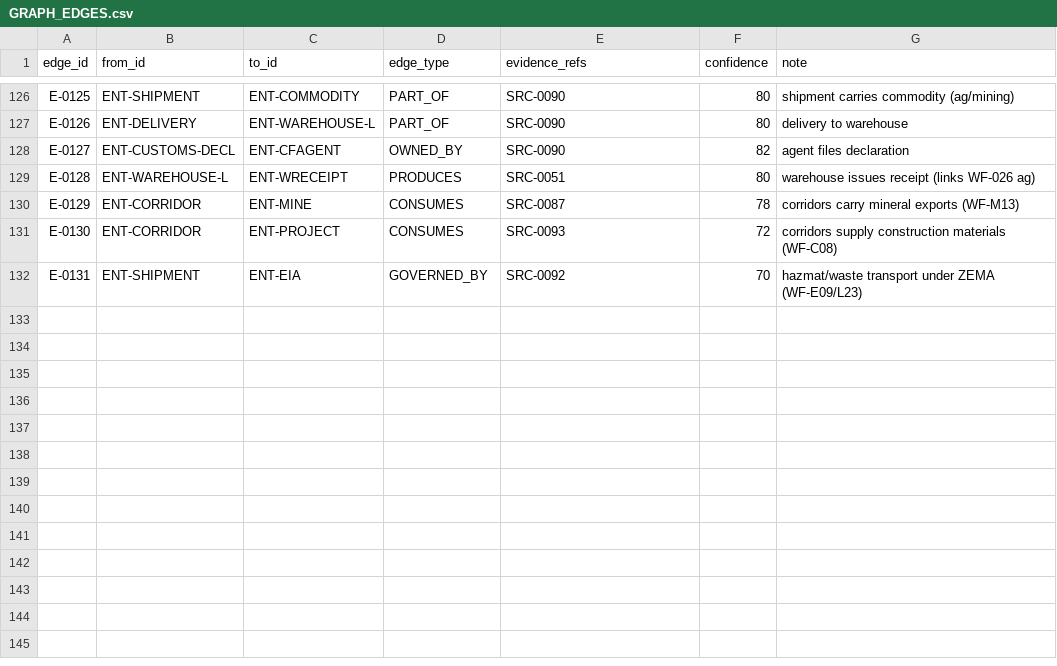
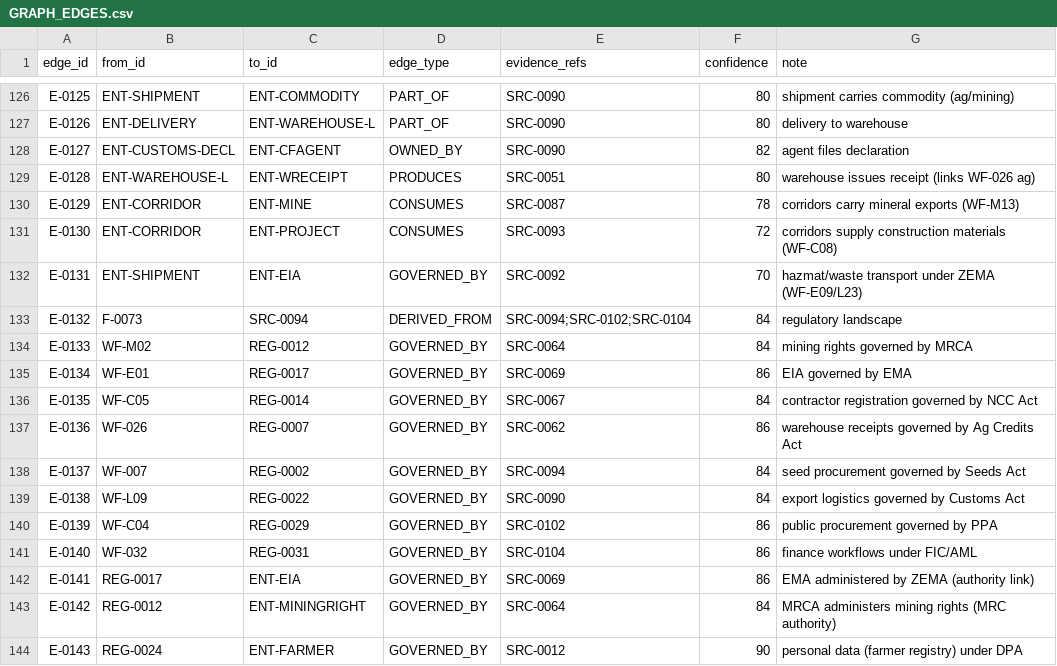
Before and after one commit to mapalo4kape-hue/cee-4311-unza-hydrology-revision, a CSV file: agrimine-nexus/knowledge-repository/10-requirements/GRAPH_EDGES.csv, drawn as a sheet; only a part is shown, gaps mark what is left out.

```diff
--- a/agrimine-nexus/knowledge-repository/10-requirements/GRAPH_EDGES.csv
+++ b/agrimine-nexus/knowledge-repository/10-requirements/GRAPH_EDGES.csv
@@ -132 +132,13 @@ E-0130,ENT-CORRIDOR,ENT-PROJECT,CONSUMES,SRC-0093,72,corridors supply constructi
 E-0131,ENT-SHIPMENT,ENT-EIA,GOVERNED_BY,SRC-0092,70,hazmat/waste transport under ZEMA (WF-E09/L23)
+E-0132,F-0073,SRC-0094,DERIVED_FROM,SRC-0094;SRC-0102;SRC-0104,84,regulatory landscape
+E-0133,WF-M02,REG-0012,GOVERNED_BY,SRC-0064,84,mining rights governed by MRCA
+E-0134,WF-E01,REG-0017,GOVERNED_BY,SRC-0069,86,EIA governed by EMA
+E-0135,WF-C05,REG-0014,GOVERNED_BY,SRC-0067,84,contractor registration governed by NCC Act
+E-0136,WF-026,REG-0007,GOVERNED_BY,SRC-0062,86,warehouse receipts governed by Ag Credits Act
+E-0137,WF-007,REG-0002,GOVERNED_BY,SRC-0094,84,seed procurement governed by Seeds Act
+E-0138,WF-L09,REG-0022,GOVERNED_BY,SRC-0090,84,export logistics governed by Customs Act
+E-0139,WF-C04,REG-0029,GOVERNED_BY,SRC-0102,86,public procurement governed by PPA
+E-0140,WF-032,REG-0031,GOVERNED_BY,SRC-0104,86,finance workflows under FIC/AML
+E-0141,REG-0017,ENT-EIA,GOVERNED_BY,SRC-0069,86,EMA administered by ZEMA (authority link)
+E-0142,REG-0012,ENT-MININGRIGHT,GOVERNED_BY,SRC-0064,84,MRCA administers mining rights (MRC authority)
+E-0143,REG-0024,ENT-FARMER,GOVERNED_BY,SRC-0012,90,personal data (farmer registry) under DPA
```
Also changed, not shown: agrimine-nexus/knowledge-repository/02-evidence/EVIDENCE_REGISTER.csv, agrimine-nexus/knowledge-repository/10-requirements/GRAPH_NODES.csv.
